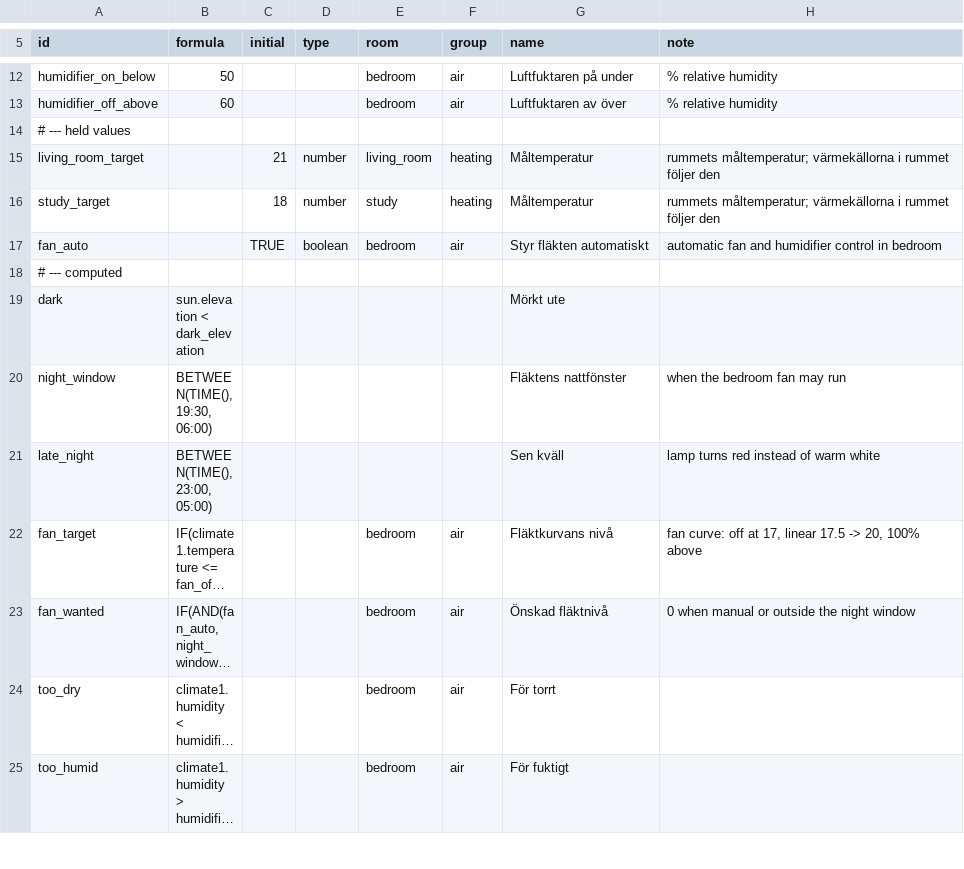
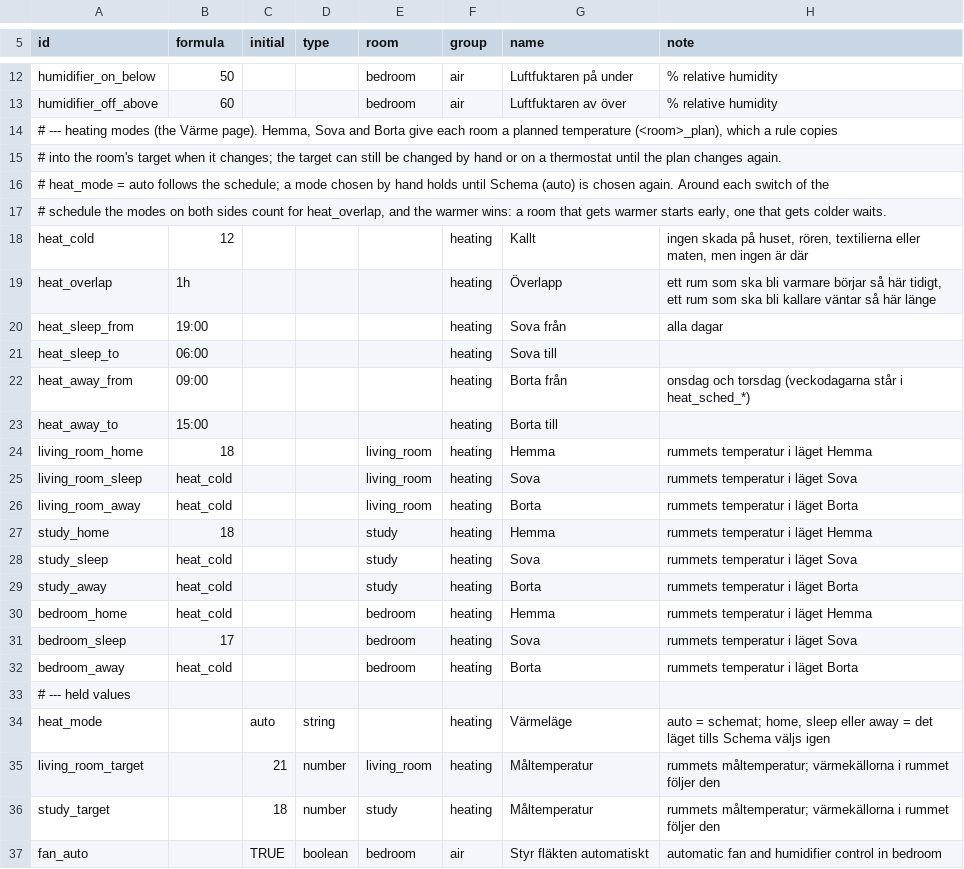
Before and after one commit to maskinrepubliken/pioneer-home, a TSV file: example/tables/cells.tsv, drawn as a sheet; only a part is shown, gaps mark what is left out; the shorter side is filled out with more unchanged rows; long unchanged cells end in …; the diff covers the shown part only; the diff names each change by its address in the sheet, - before the commit and + after, or states it on an @@ line.

```diff
--- a/example/tables/cells.tsv
+++ b/example/tables/cells.tsv
+row 14: # --- heating modes (the Värme page). Hemma, Sova and Borta give each room a planned temperature (<room>_plan), which a rule copies
+row 15: # into the room's target when it changes; the target can still be changed by hand or on a thermostat until the plan changes again.
+row 16: # heat_mode = auto follows the schedule; a mode chosen by hand holds until Schema (auto) is chosen again. Around each switch of the
+row 17: # schedule the modes on both sides count for heat_overlap, and the warmer wins: a room that gets warmer starts early, one that gets colder waits.
+row 18: heat_cold | 12 |  |  |  | heating | Kallt | ingen skada på huset, rören, textilierna eller maten, men ingen är där
+row 19: heat_overlap | 1h |  |  |  | heating | Överlapp | ett rum som ska bli varmare börjar så här tidigt, ett rum som ska bli kallare väntar så här länge
+row 20: heat_sleep_from | 19:00 |  |  |  | heating | Sova från | alla dagar
+row 21: heat_sleep_to | 06:00 |  |  |  | heating | Sova till
+row 22: heat_away_from | 09:00 |  |  |  | heating | Borta från | onsdag och torsdag (veckodagarna står i heat_sched_*)
+row 23: heat_away_to | 15:00 |  |  |  | heating | Borta till
+row 24: living_room_home | 18 |  |  | living_room | heating | Hemma | rummets temperatur i läget Hemma
+row 25: living_room_sleep | heat_cold |  |  | living_room | heating | Sova | rummets temperatur i läget Sova
+row 26: living_room_away | heat_cold |  |  | living_room | heating | Borta | rummets temperatur i läget Borta
+row 27: study_home | 18 |  |  | study | heating | Hemma | rummets temperatur i läget Hemma
+row 28: study_sleep | heat_cold |  |  | study | heating | Sova | rummets temperatur i läget Sova
+row 29: study_away | heat_cold |  |  | study | heating | Borta | rummets temperatur i läget Borta
+row 30: bedroom_home | heat_cold |  |  | bedroom | heating | Hemma | rummets temperatur i läget Hemma
+row 31: bedroom_sleep | 17 |  |  | bedroom | heating | Sova | rummets temperatur i läget Sova
+row 32: bedroom_away | heat_cold |  |  | bedroom | heating | Borta | rummets temperatur i läget Borta
+row 34: heat_mode |  | auto | string |  | heating | Värmeläge | auto = schemat; home, sleep eller away = det läget tills Schema väljs igen
```
Also changed, not shown: 11 added rows elsewhere in this file, example/tables/rules.tsv, 7 other files.
